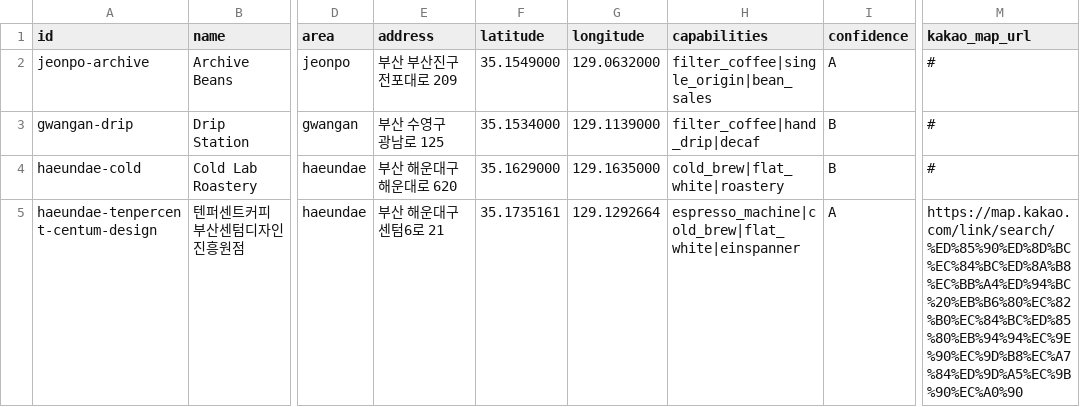
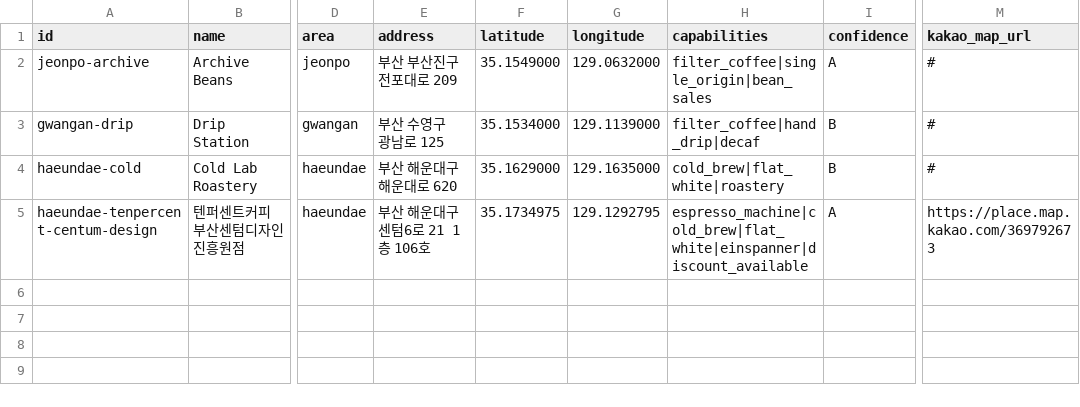
Before and after one commit to taevelop/BrewMap, a CSV file: data/seed-cafes.csv, drawn as a sheet; only a part is shown, gaps mark what is left out; the diff names each change by its address in the sheet, - before the commit and + after, or states it on an @@ line.

Commit message:
[codex] add seed data QA and brand home link (#3)
* feat: add seed csv data qa

* feat: polish seed data display

* feat: update hero headline

```diff
--- a/data/seed-cafes.csv
+++ b/data/seed-cafes.csv
-E5 (address): 부산 해운대구 센텀6로 21
+E5 (address): 부산 해운대구 센텀6로 21 1층 106호
-F5 (latitude): 35.1735161
+F5 (latitude): 35.1734975
-G5 (longitude): 129.1292664
+G5 (longitude): 129.1292795
-H5 (capabilities): espresso_machine|cold_brew|flat_white|einspanner
+H5 (capabilities): espresso_machine|cold_brew|flat_white|einspanner|discount_available
-M5 (kakao_map_url): https://map.kakao.com/link/search/%ED%85%90%ED%8D%BC%EC%84%BC%ED%8A%B8%EC%BB%A4%ED%94%BC%20%EB%B6%80%EC%82%B0%EC%84%BC%ED%85%80%EB%94%94%EC%9E%90%EC%9D%B8%EC%A7%84%ED%9D%A5%EC%9B%90%EC%A0%90
+M5 (kakao_map_url): https://place.map.kakao.com/369792673
```
Also changed, not shown: 8 other files.
